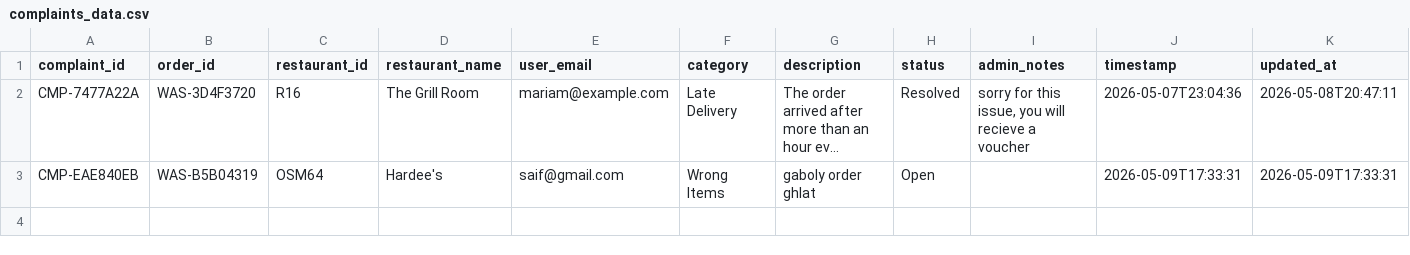
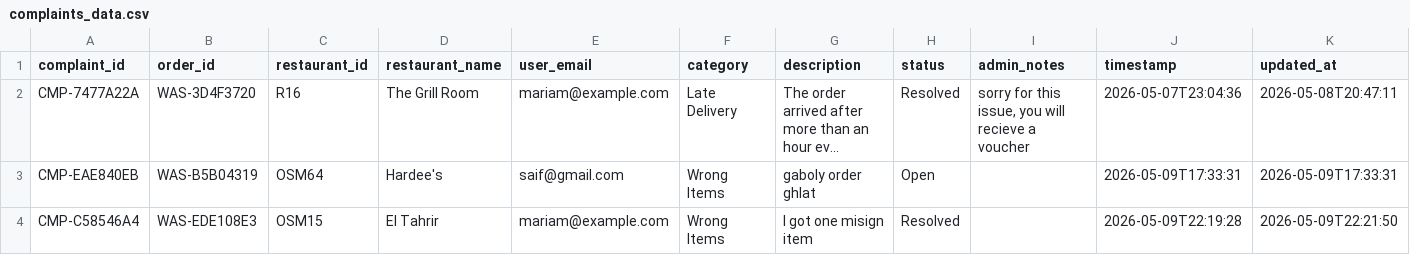
Before and after one commit to saifsabry21/Wasaly, a CSV file: complaints_data.csv, drawn as a sheet; long unchanged cells end in …; the diff names each change by its address in the sheet, - before the commit and + after, or states it on an @@ line.

```diff
--- a/complaints_data.csv
+++ b/complaints_data.csv
+row 4: CMP-C58546A4 | WAS-EDE108E3 | OSM15 | El Tahrir | mariam@example.com | Wrong Items | I got one misign item | Resolved |  | 2026-05-09T22:19:28 | 2026-05-09T22:21:50
```
Also changed, not shown: orders_data.csv, 2 other files.
